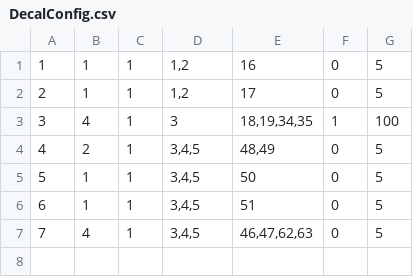
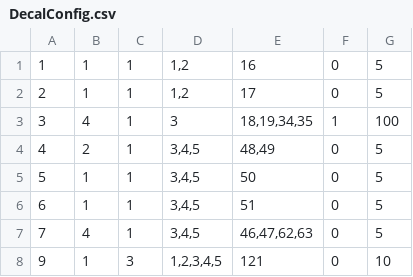
Before and after one commit to datuihaobai/Datui02, a CSV file: Assets/WorkAssets/ConfigText/DecalConfig.csv, drawn as a sheet.

```diff
--- a/Assets/WorkAssets/ConfigText/DecalConfig.csv
+++ b/Assets/WorkAssets/ConfigText/DecalConfig.csv
@@ -7 +7,2 @@
 "7","4","1","3,4,5","46,47,62,63","0","5"
+"9","1","3","1,2,3,4,5","121","0","10"
```
Also changed, not shown: Assets/WorkAssets/ConfigText/TileMixConfig.csv, 10 other files.
